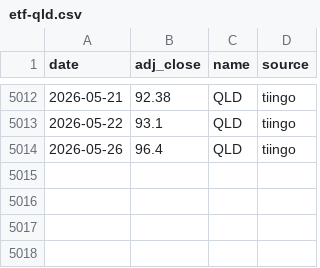
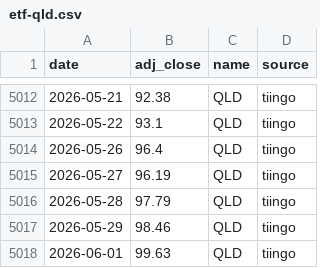
Before and after one commit to ravelab/l-etf, a CSV file: data/etf-qld.csv, drawn as a sheet; only a part is shown, gaps mark what is left out; the diff names each change by its address in the sheet, - before the commit and + after, or states it on an @@ line.

```diff
--- a/data/etf-qld.csv
+++ b/data/etf-qld.csv
+row 5015: 2026-05-27 | 96.19 | QLD | tiingo
+row 5016: 2026-05-28 | 97.79 | QLD | tiingo
+row 5017: 2026-05-29 | 98.46 | QLD | tiingo
+row 5018: 2026-06-01 | 99.63 | QLD | tiingo
```
Also changed, not shown: data/etf-tqqq.csv, data/etf-upro.csv, 8 other files.
